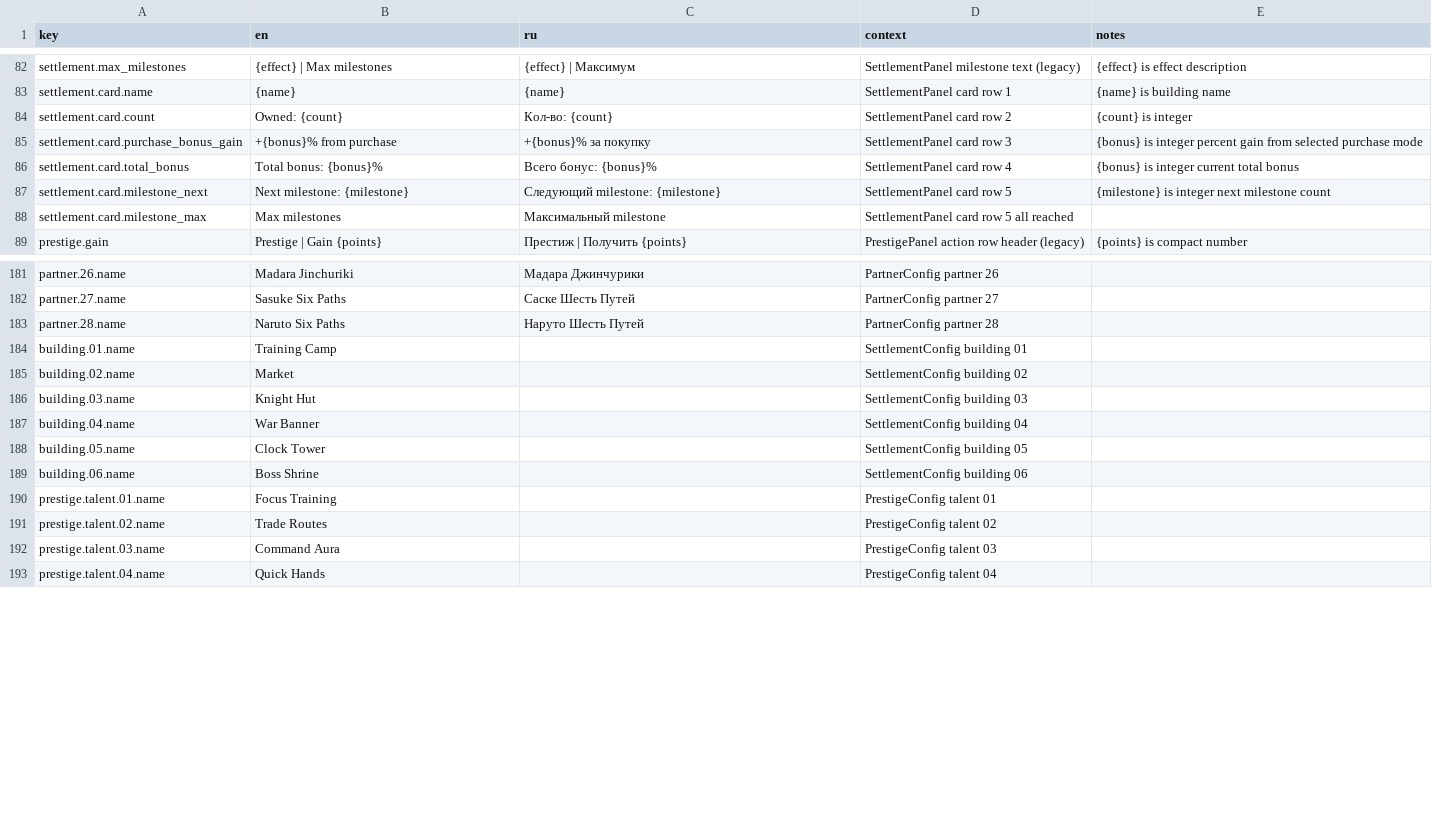
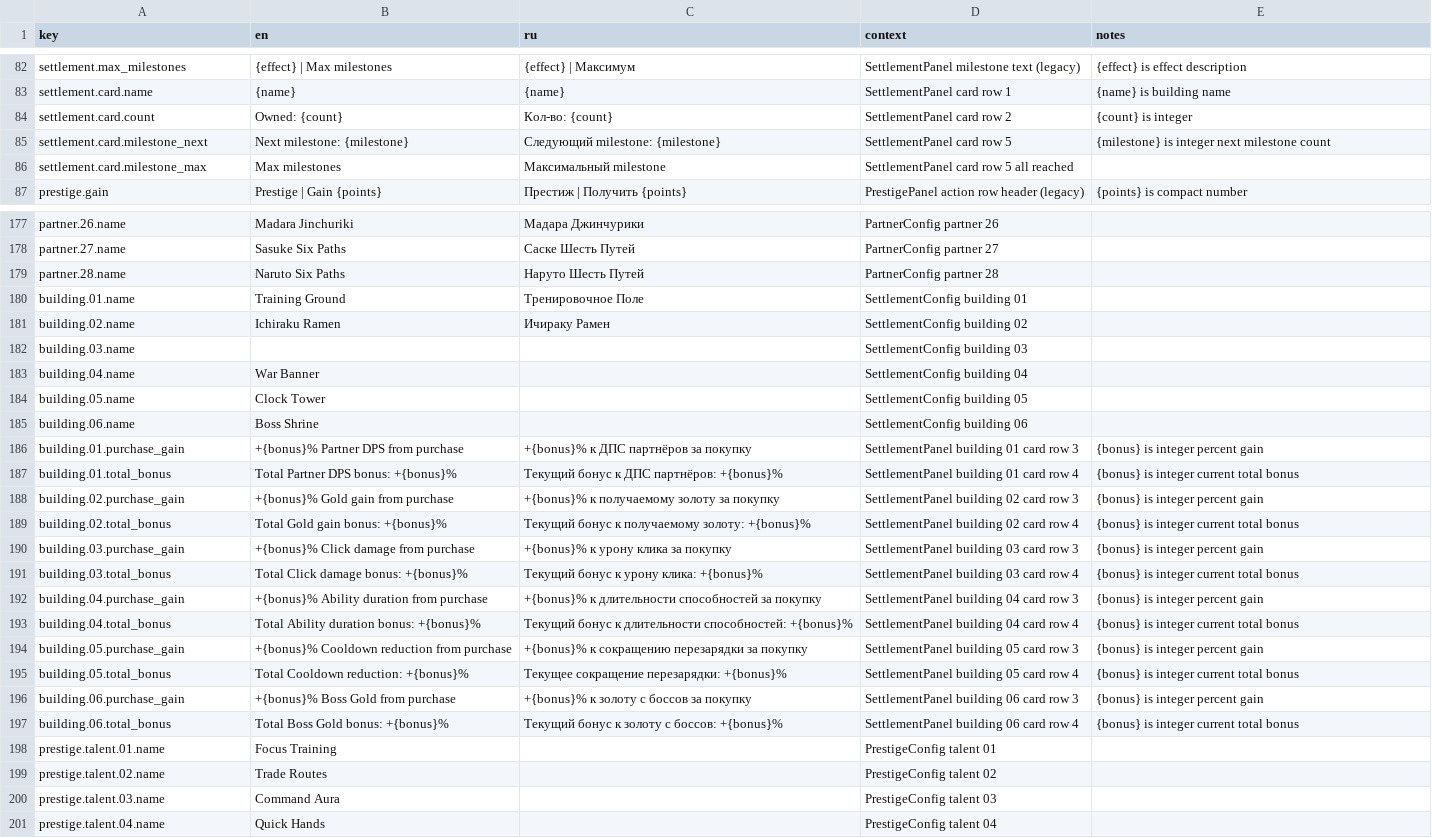
Before and after one commit to StanisRyz/naruto-clicker, a CSV file: localization/game_text.csv, drawn as a sheet; only a part is shown, gaps mark what is left out; the diff covers the shown part only.

Commit message:
Localize Settlement and Prestige effect rows.
Adds building-specific and prestige-talent-specific localization for purchase gain and current total bonus rows so each Settlement and Prestige card clearly explains the exact effect being bought instead of showing generic bonus text.

```diff
--- a/localization/game_text.csv
+++ b/localization/game_text.csv
@@ -84,4 +84,2 @@ settlement.card.name,{name},{name},SettlementPanel card row 1,{name} is building
 settlement.card.count,Owned: {count},Кол-во: {count},SettlementPanel card row 2,{count} is integer
-settlement.card.purchase_bonus_gain,+{bonus}% from purchase,+{bonus}% за покупку,SettlementPanel card row 3,{bonus} is integer percent gain from selected purchase mode
-settlement.card.total_bonus,Total bonus: {bonus}%,Всего бонус: {bonus}%,SettlementPanel card row 4,{bonus} is integer current total bonus
 settlement.card.milestone_next,Next milestone: {milestone},Следующий milestone: {milestone},SettlementPanel card row 5,{milestone} is integer next milestone count
@@ -183,5 +179,5 @@ partner.27.name,Sasuke Six Paths,Саске Шесть Путей,PartnerConfig
 partner.28.name,Naruto Six Paths,Наруто Шесть Путей,PartnerConfig partner 28,
-building.01.name,Training Camp,,SettlementConfig building 01,
-building.02.name,Market,,SettlementConfig building 02,
-building.03.name,Knight Hut,,SettlementConfig building 03,
+building.01.name,Training Ground,Тренировочное Поле,SettlementConfig building 01,
+building.02.name,Ichiraku Ramen,Ичираку Рамен,SettlementConfig building 02,
+building.03.name,,,SettlementConfig building 03,
 building.04.name,War Banner,,SettlementConfig building 04,
@@ -189,2 +185,14 @@ building.05.name,Clock Tower,,SettlementConfig building 05,
 building.06.name,Boss Shrine,,SettlementConfig building 06,
+building.01.purchase_gain,+{bonus}% Partner DPS from purchase,+{bonus}% к ДПС партнёров за покупку,SettlementPanel building 01 card row 3,{bonus} is integer percent gain
+building.01.total_bonus,Total Partner DPS bonus: +{bonus}%,Текущий бонус к ДПС партнёров: +{bonus}%,SettlementPanel building 01 card row 4,{bonus} is integer current total bonus
+building.02.purchase_gain,+{bonus}% Gold gain from purchase,+{bonus}% к получаемому золоту за покупку,SettlementPanel building 02 card row 3,{bonus} is integer percent gain
+building.02.total_bonus,Total Gold gain bonus: +{bonus}%,Текущий бонус к получаемому золоту: +{bonus}%,SettlementPanel building 02 card row 4,{bonus} is integer current total bonus
+building.03.purchase_gain,+{bonus}% Click damage from purchase,+{bonus}% к урону клика за покупку,SettlementPanel building 03 card row 3,{bonus} is integer percent gain
+building.03.total_bonus,Total Click damage bonus: +{bonus}%,Текущий бонус к урону клика: +{bonus}%,SettlementPanel building 03 card row 4,{bonus} is integer current total bonus
+building.04.purchase_gain,+{bonus}% Ability duration from purchase,+{bonus}% к длительности способностей за покупку,SettlementPanel building 04 card row 3,{bonus} is integer percent gain
+building.04.total_bonus,Total Ability duration bonus: +{bonus}%,Текущий бонус к длительности способностей: +{bonus}%,SettlementPanel building 04 card row 4,{bonus} is integer current total bonus
+building.05.purchase_gain,+{bonus}% Cooldown reduction from purchase,+{bonus}% к сокращению перезарядки за покупку,SettlementPanel building 05 card row 3,{bonus} is integer percent gain
+building.05.total_bonus,Total Cooldown reduction: +{bonus}%,Текущее сокращение перезарядки: +{bonus}%,SettlementPanel building 05 card row 4,{bonus} is integer current total bonus
+building.06.purchase_gain,+{bonus}% Boss Gold from purchase,+{bonus}% к золоту с боссов за покупку,SettlementPanel building 06 card row 3,{bonus} is integer percent gain
+building.06.total_bonus,Total Boss Gold bonus: +{bonus}%,Текущий бонус к золоту с боссов: +{bonus}%,SettlementPanel building 06 card row 4,{bonus} is integer current total bonus
 prestige.talent.01.name,Focus Training,,PrestigeConfig talent 01,
```
Also changed, not shown: 12 added rows and 2 removed rows elsewhere in this file, 10 other files.
